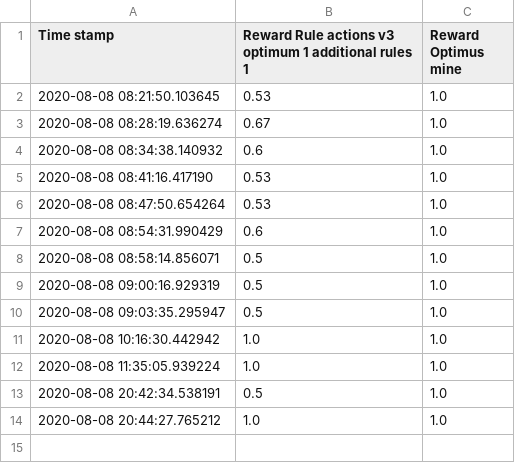
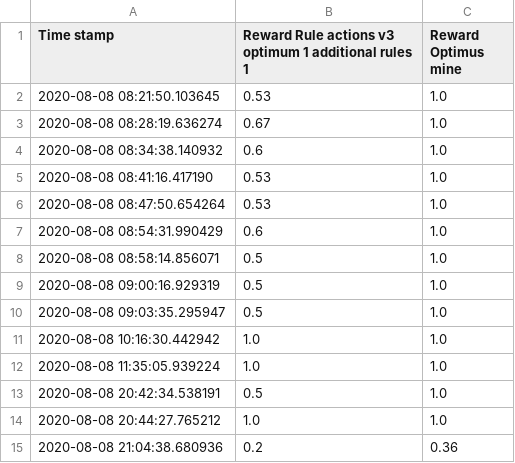
Before and after one commit to ttvand/Halite, a CSV file: Rule agents/Rule based with evolution VIII/learning_progress.csv, drawn as a sheet; the diff names each change by its address in the sheet, - before the commit and + after, or states it on an @@ line.

```diff
--- a/Rule agents/Rule based with evolution VIII/learning_progress.csv
+++ b/Rule agents/Rule based with evolution VIII/learning_progress.csv
+row 15: 2020-08-08 21:04:38.680936 | 0.2 | 0.36
```
Also changed, not shown: Rule agents/Rule based with evolution VIII/config_settings_scores.csv, Rule agents/Rule based with evolution VIII/self_play_experience.csv, 1 other file.
